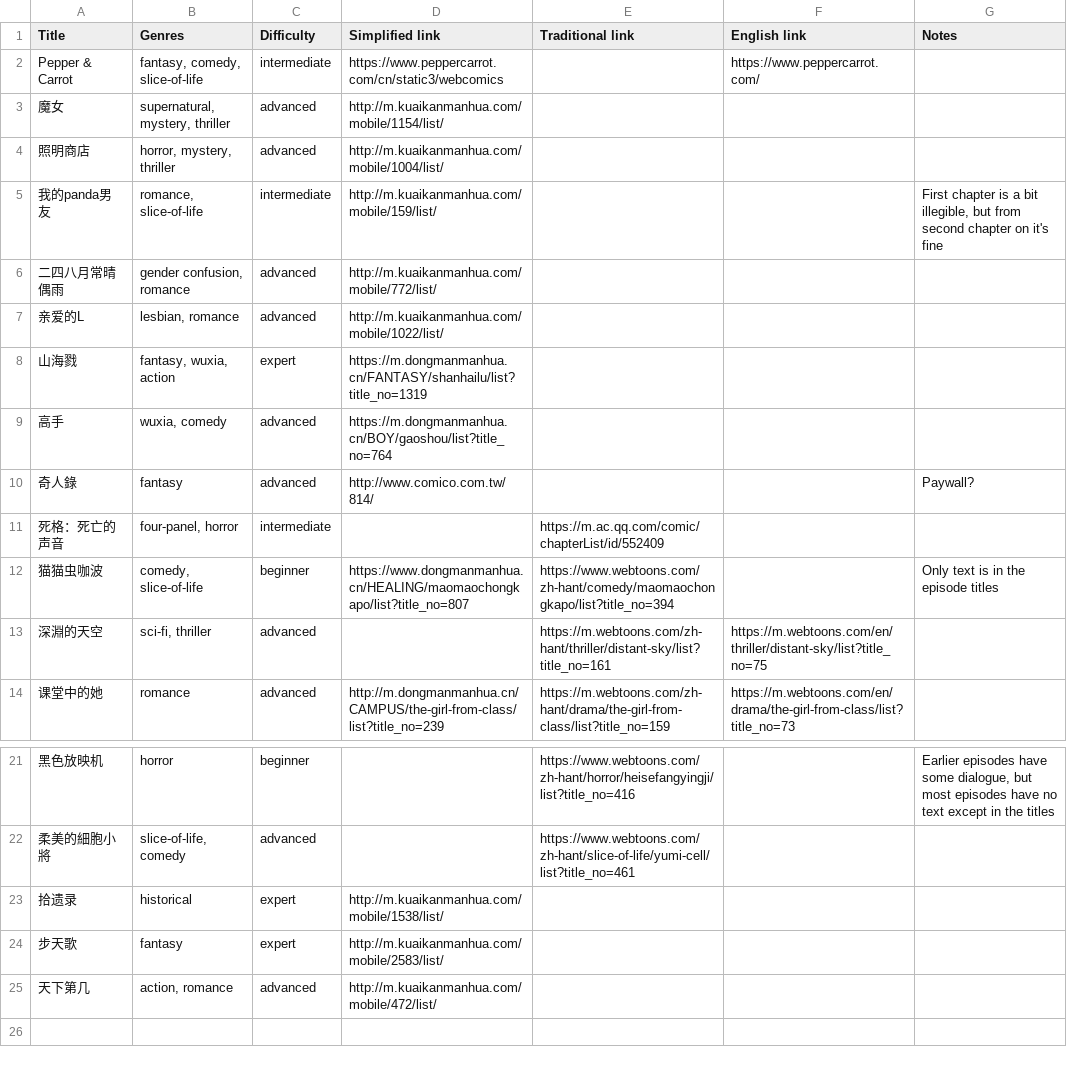
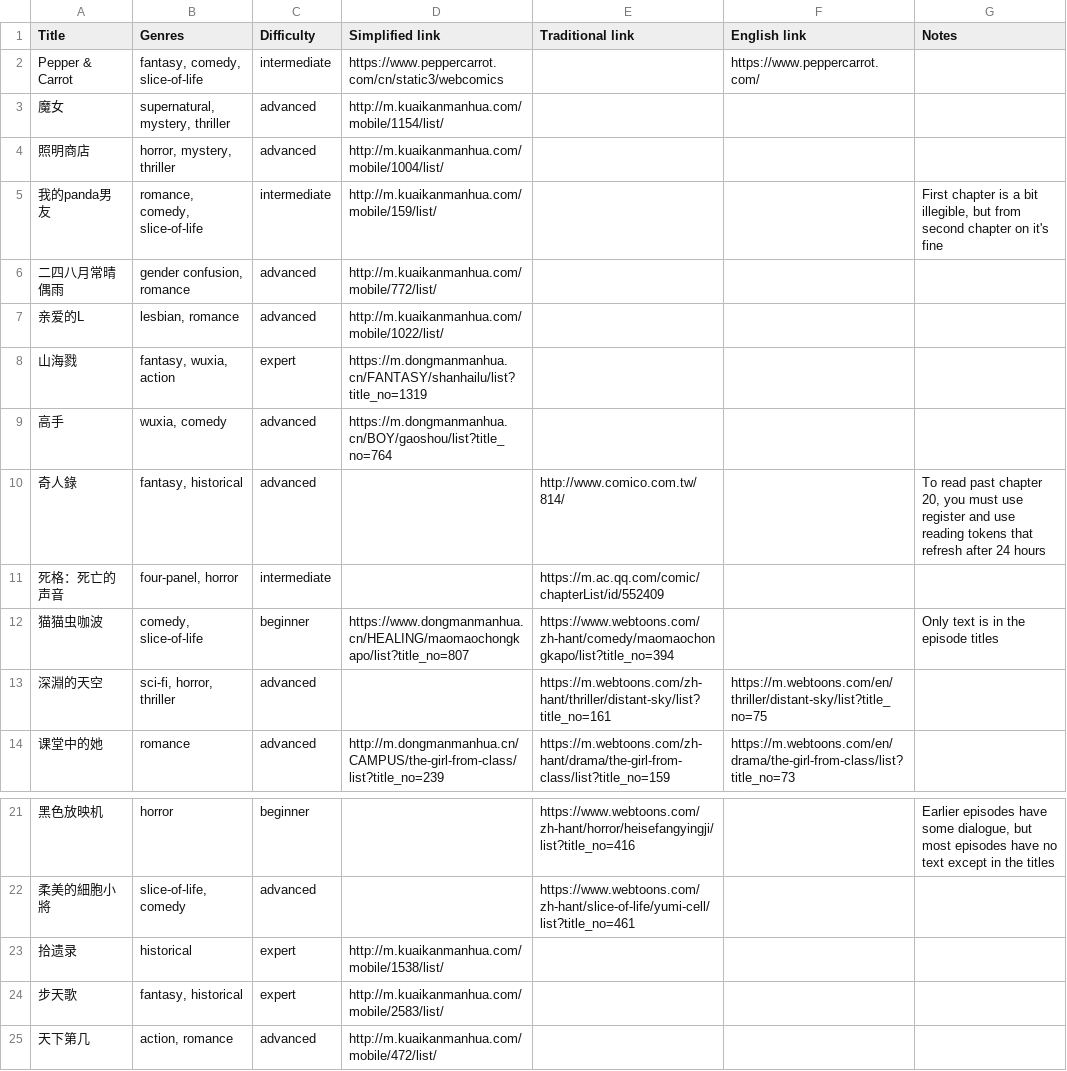
Before and after one commit to ChicagoChinese/awesome-chinese-webcomics, a CSV file: awesome.csv, drawn as a sheet; only a part is shown, gaps mark what is left out; the diff names each change by its address in the sheet, - before the commit and + after, or states it on an @@ line.

Commit message:
Group by difficulty

```diff
--- a/awesome.csv
+++ b/awesome.csv
-B5 (Genres): romance, slice-of-life
+B5 (Genres): romance, comedy, slice-of-life
-B10 (Genres): fantasy
+B10 (Genres): fantasy, historical
-D10 (Simplified link): http://www.comico.com.tw/814/
+D10 (Simplified link): (empty)
-E10 (Traditional link): (empty)
+E10 (Traditional link): http://www.comico.com.tw/814/
-G10 (Notes): Paywall?
+G10 (Notes): To read past chapter 20, you must use register and use reading tokens that refresh after 24 hours
-B13 (Genres): sci-fi, thriller
+B13 (Genres): sci-fi, horror, thriller
-B24 (Genres): fantasy
+B24 (Genres): fantasy, historical
```
Also changed, not shown: 3 other files.
